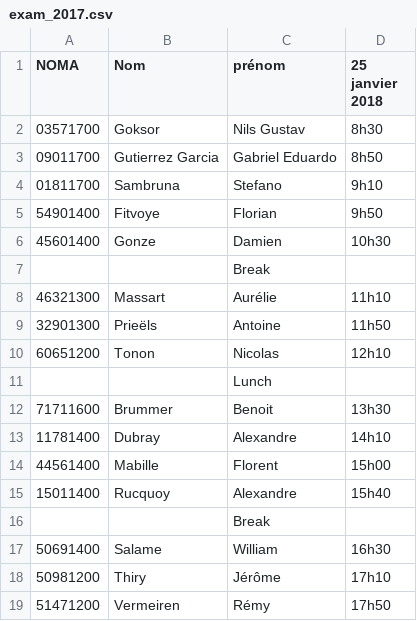
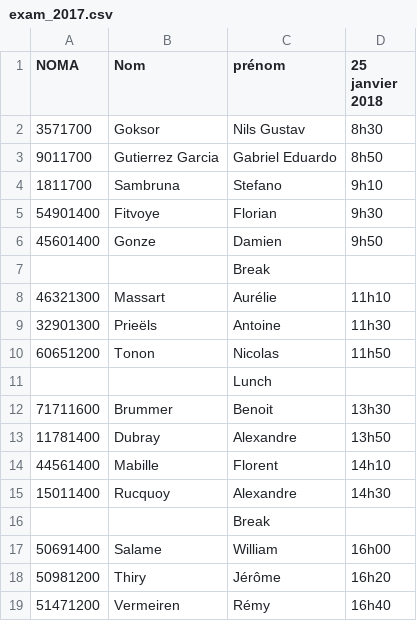
Before and after one commit to ploum/lingi2401, a CSV file: exam_2017.csv, drawn as a sheet.

Commit message:
exam

```diff
--- a/exam_2017.csv
+++ b/exam_2017.csv
@@ -1,19 +1,19 @@
 NOMA,Nom, prénom,25 janvier 2018,,
-03571700,Goksor, Nils Gustav,8h30,,
-09011700,Gutierrez Garcia, Gabriel Eduardo,8h50,,
-01811700,Sambruna, Stefano,9h10,,
-54901400,Fitvoye, Florian,9h50,,
-45601400,Gonze, Damien,10h30,,
+3571700,Goksor, Nils Gustav,8h30,,
+9011700,Gutierrez Garcia, Gabriel Eduardo,8h50,,
+1811700,Sambruna, Stefano,9h10,,
+54901400,Fitvoye, Florian,9h30,,
+45601400,Gonze, Damien,9h50,,
 ,,Break,,,
 46321300,Massart, Aurélie,11h10,,
-32901300,Prieëls, Antoine,11h50,,
-60651200,Tonon, Nicolas,12h10,,
+32901300,Prieëls, Antoine,11h30,,
+60651200,Tonon, Nicolas,11h50,,
 ,,Lunch,,,
 71711600,Brummer, Benoit,13h30,,
-11781400,Dubray, Alexandre,14h10,,
-44561400,Mabille, Florent,15h00,,
-15011400,Rucquoy, Alexandre,15h40,,
+11781400,Dubray, Alexandre,13h50,,
+44561400,Mabille, Florent,14h10,,
+15011400,Rucquoy, Alexandre,14h30,,
 ,,Break,,,
-50691400,Salame, William,16h30,,
-50981200,Thiry, Jérôme,17h10,,
-51471200,Vermeiren, Rémy,17h50,,
+50691400,Salame, William,16h00,,
+50981200,Thiry, Jérôme,16h20,,
+51471200,Vermeiren, Rémy,16h40,,
```
Also changed, not shown: 1 other file.
